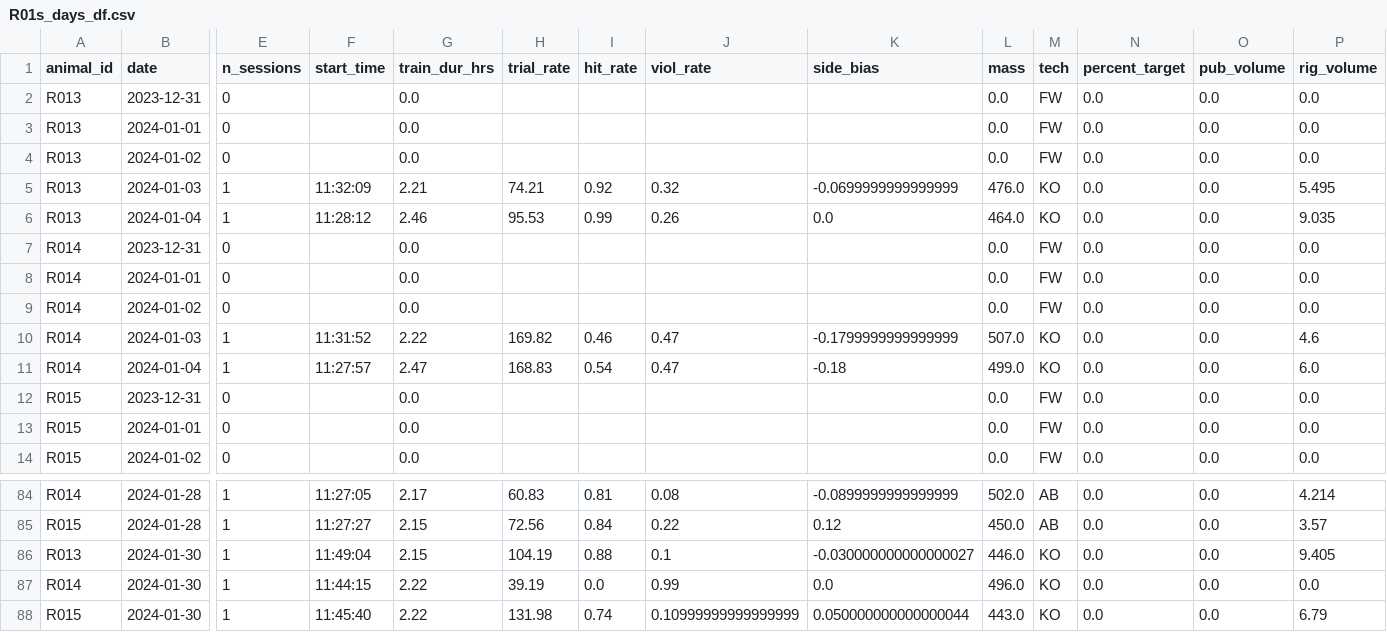
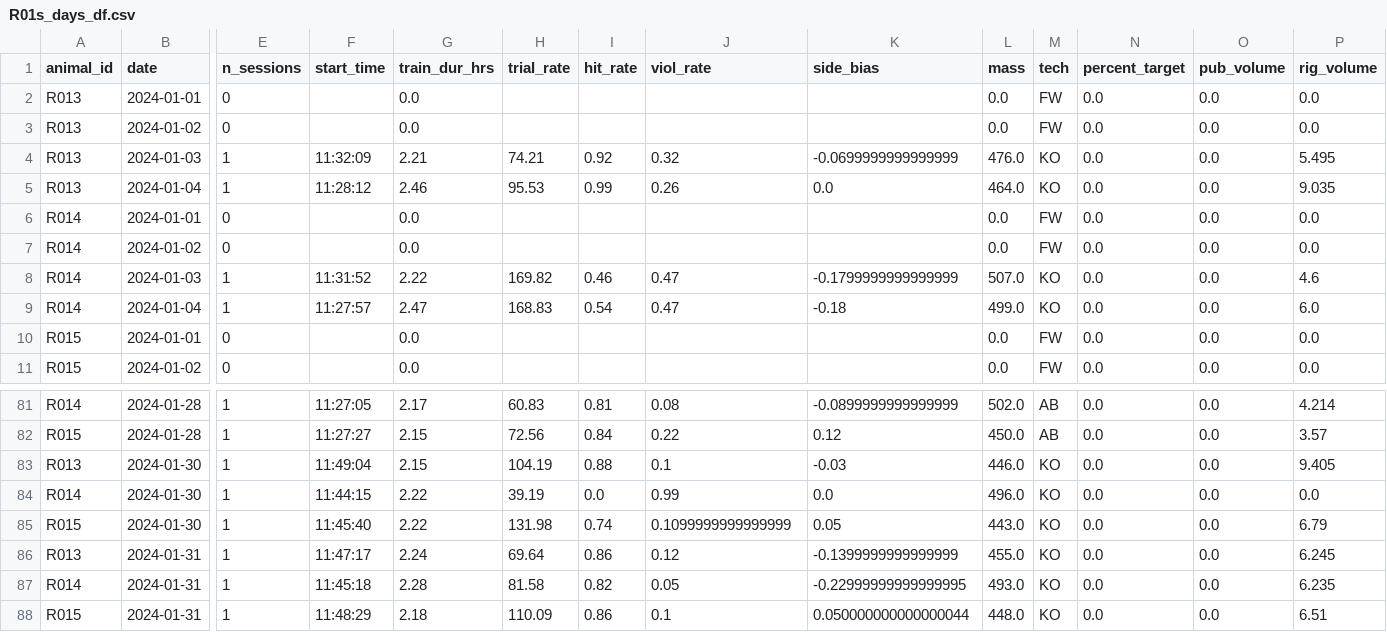
Before and after one commit to Brody-Lab/jbreda_animal_training, a CSV file: data/days_dfs/R01s_days_df.csv, drawn as a sheet; only a part is shown, gaps mark what is left out; removed rows and columns are numbered as before the commit, all else as after; rows hold the shown columns only; the diff names each change by its address in the sheet, - before the commit and + after, or states it on an @@ line.

```diff
--- a/data/days_dfs/R01s_days_df.csv
+++ b/data/days_dfs/R01s_days_df.csv
-row 2: R013 | 2023-12-31 | 0 |  | 0.0 |  |  |  |  | 0.0 | FW | 0.0 | 0.0 | 0.0
-row 7: R014 | 2023-12-31 | 0 |  | 0.0 |  |  |  |  | 0.0 | FW | 0.0 | 0.0 | 0.0
-row 12: R015 | 2023-12-31 | 0 |  | 0.0 |  |  |  |  | 0.0 | FW | 0.0 | 0.0 | 0.0
-K83 (side_bias): -0.030000000000000027
+K83 (side_bias): -0.03
-J85 (viol_rate): 0.10999999999999999
+J85 (viol_rate): 0.1099999999999999
-K85 (side_bias): 0.050000000000000044
+K85 (side_bias): 0.05
+row 86: R013 | 2024-01-31 | 1 | 11:47:17 | 2.24 | 69.64 | 0.86 | 0.12 | -0.1399999999999999 | 455.0 | KO | 0.0 | 0.0 | 6.245
+row 87: R014 | 2024-01-31 | 1 | 11:45:18 | 2.28 | 81.58 | 0.82 | 0.05 | -0.22999999999999995 | 493.0 | KO | 0.0 | 0.0 | 6.235
+row 88: R015 | 2024-01-31 | 1 | 11:48:29 | 2.18 | 110.09 | 0.86 | 0.1 | 0.050000000000000044 | 448.0 | KO | 0.0 | 0.0 | 6.51
```
Also changed, not shown: data/days_dfs/C2s_days_df.csv, data/days_dfs/R012-_days_df.csv, 37 other files.
